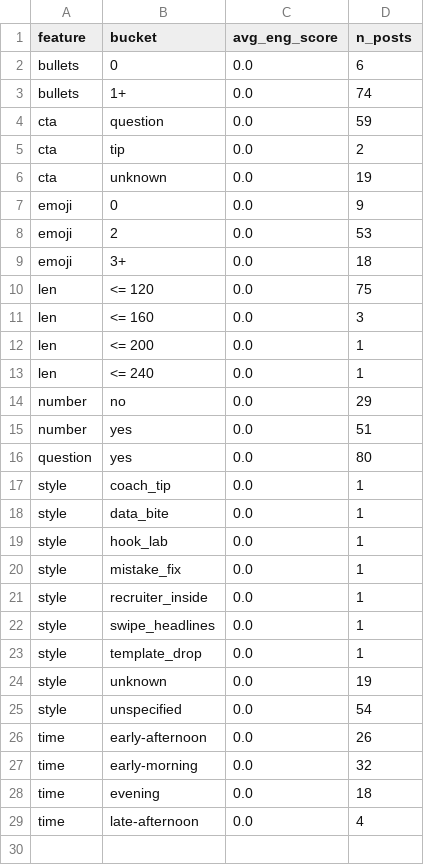
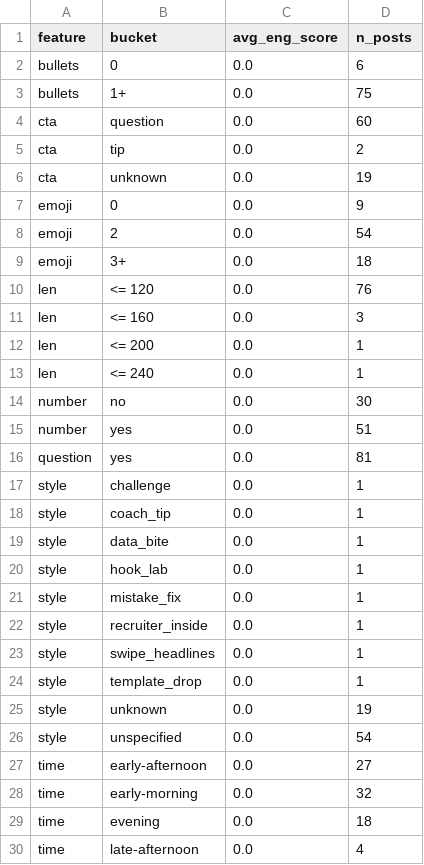
Before and after one commit to nikopastore/cf-autopost-feed, a CSV file: analytics/feature_summary.csv, drawn as a sheet.

```diff
--- a/analytics/feature_summary.csv
+++ b/analytics/feature_summary.csv
@@ -2,4 +2,4 @@ feature,bucket,avg_eng_score,n_posts
 bullets,0,0.0,6
-bullets,1+,0.0,74
-cta,question,0.0,59
+bullets,1+,0.0,75
+cta,question,0.0,60
 cta,tip,0.0,2
@@ -7,5 +7,5 @@ cta,unknown,0.0,19
 emoji,0,0.0,9
-emoji,2,0.0,53
+emoji,2,0.0,54
 emoji,3+,0.0,18
-len,<= 120,0.0,75
+len,<= 120,0.0,76
 len,<= 160,0.0,3
@@ -13,5 +13,6 @@ len,<= 200,0.0,1
 len,<= 240,0.0,1
-number,no,0.0,29
+number,no,0.0,30
 number,yes,0.0,51
-question,yes,0.0,80
+question,yes,0.0,81
+style,challenge,0.0,1
 style,coach_tip,0.0,1
@@ -25,3 +26,3 @@ style,unknown,0.0,19
 style,unspecified,0.0,54
-time,early-afternoon,0.0,26
+time,early-afternoon,0.0,27
 time,early-morning,0.0,32
```
Also changed, not shown: analytics/posts_features.csv, 4 other files.
